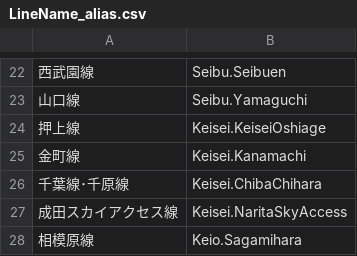
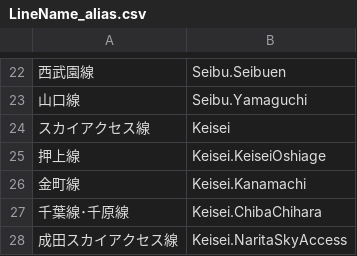
Before and after one commit to friuli-jokyo/python-odpt2jre, a CSV file: odpt2jre/intermediate_components/table/LineName_alias.csv, drawn as a sheet; only a part is shown, gaps mark what is left out; the shorter side is filled out with more unchanged rows.

Commit message:
update

```diff
--- a/odpt2jre/intermediate_components/table/LineName_alias.csv
+++ b/odpt2jre/intermediate_components/table/LineName_alias.csv
@@ -23,2 +23,3 @@
 山口線,Seibu.Yamaguchi
+スカイアクセス線,Keisei
 押上線,Keisei.KeiseiOshiage
```
